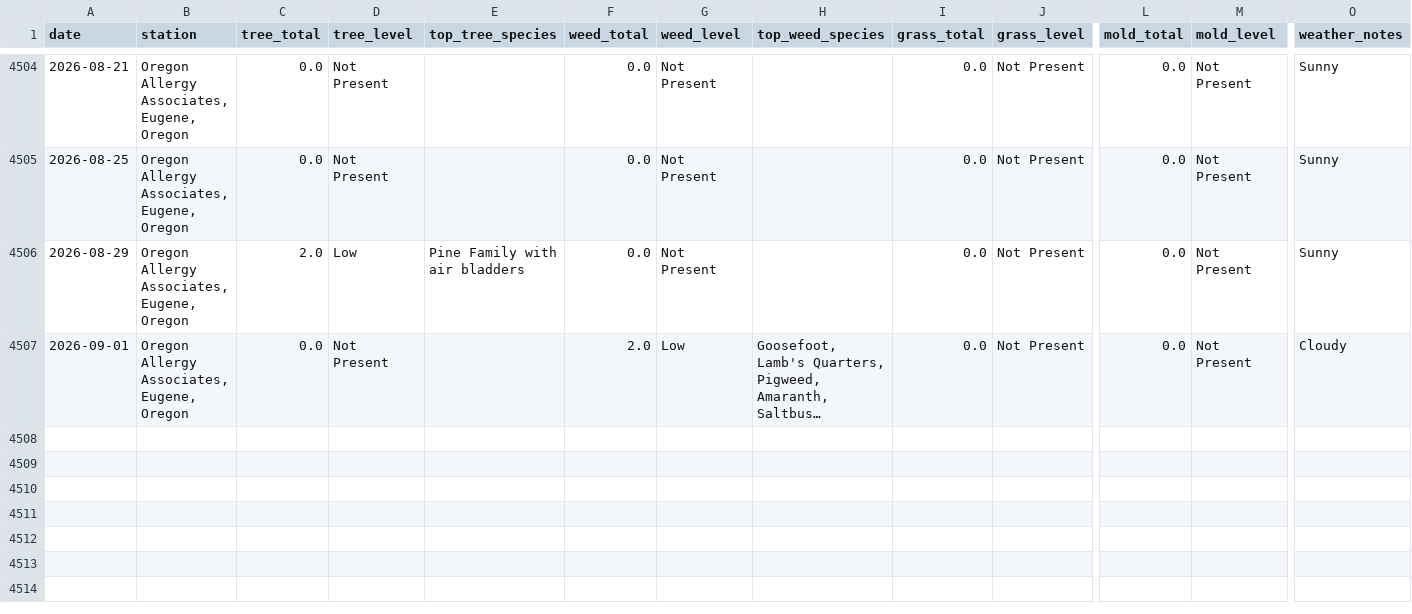
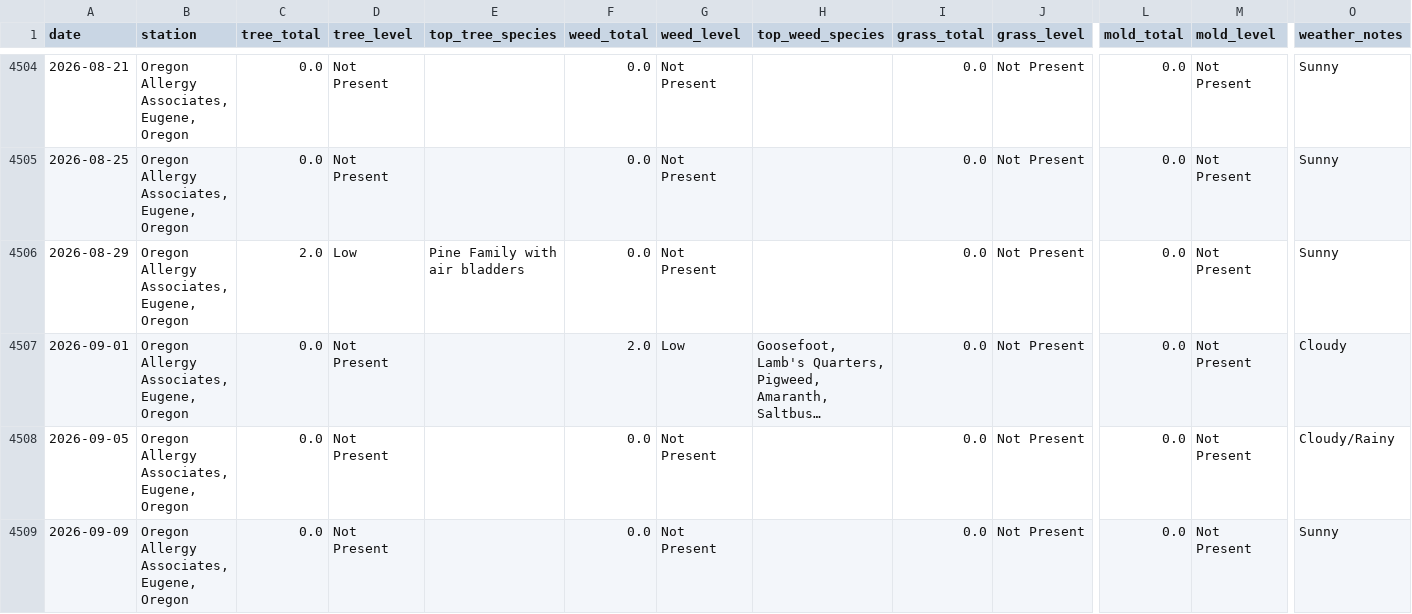
Before and after one commit to swing3/pollen_tracker, a CSV file: eugene.csv, drawn as a sheet; only a part is shown, gaps mark what is left out; long unchanged cells end in …; rows hold the shown columns only; the diff names each change by its address in the sheet, - before the commit and + after, or states it on an @@ line.

Commit message:
Pollen data update: 2026-09-05, 2026-09-09

```diff
--- a/eugene.csv
+++ b/eugene.csv
+row 4508: 2026-09-05 | Oregon Allergy Associates, Eugene, Oregon | 0.0 | Not Present |  | 0.0 | Not Present |  | 0.0 | Not Present | 0.0 | Not Present | Cloudy/Rainy
+row 4509: 2026-09-09 | Oregon Allergy Associates, Eugene, Oregon | 0.0 | Not Present |  | 0.0 | Not Present |  | 0.0 | Not Present | 0.0 | Not Present | Sunny
```
